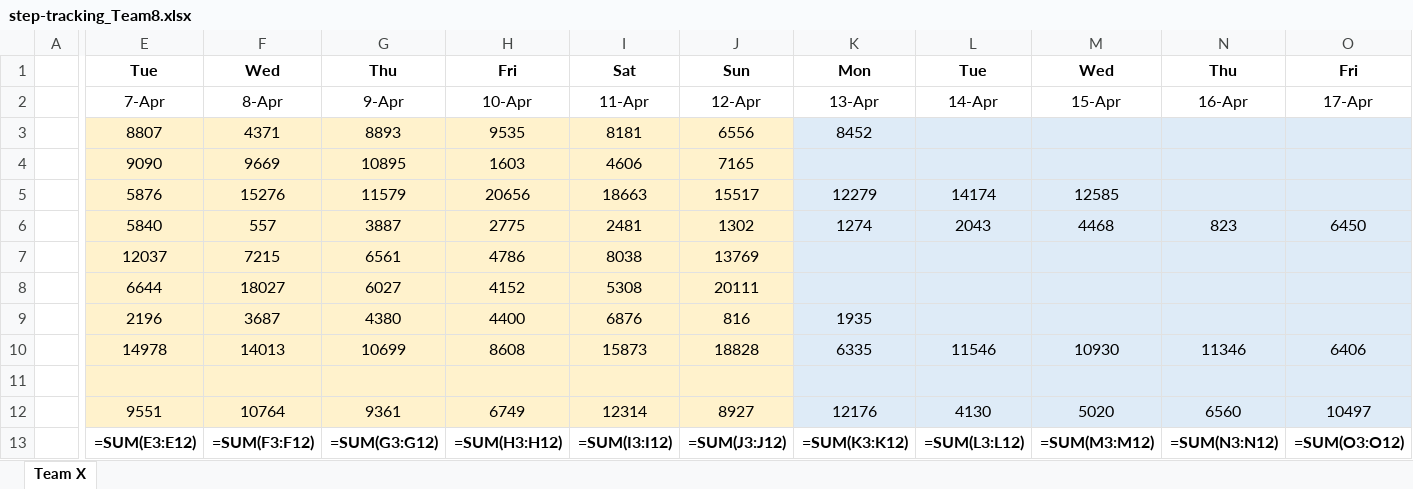
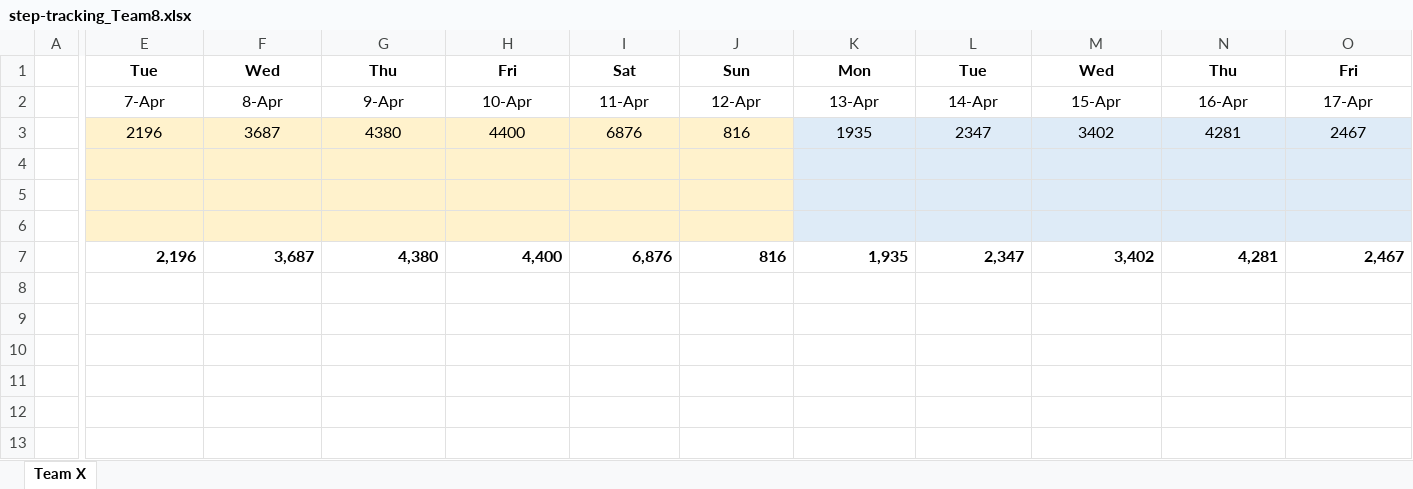
Before and after one commit to eronbfr/Team-8-STC-Nokia, an Excel workbook: step-tracking_Team8.xlsx, sheet Team X, drawn as a sheet; only a part is shown, gaps mark what is left out; values as stored, in another font and other column widths than the file's, no borders; formulas without a stored value are shown as written; removed rows and columns are numbered as before the commit, all else as after; rows hold the shown columns only; the diff covers the shown part only; the diff names each change by its address in the sheet, - before the commit and + after, or states it on an @@ line.

Commit message:
Update step-tracking spreadsheet via dashboard

```diff
--- a/step-tracking_Team8.xlsx (sheet Team X)
+++ b/step-tracking_Team8.xlsx (sheet Team X)
-row 3:  | 8807 | 4371 | 8893 | 9535 | 8181 | 6556 | 8452
-row 4:  | 9090 | 9669 | 10895 | 1603 | 4606 | 7165
-row 5:  | 5876 | 15276 | 11579 | 20656 | 18663 | 15517 | 12279 | 14174 | 12585
-row 6:  | 5840 | 557 | 3887 | 2775 | 2481 | 1302 | 1274 | 2043 | 4468 | 823 | 6450
-row 7:  | 12037 | 7215 | 6561 | 4786 | 8038 | 13769
-row 8:  | 6644 | 18027 | 6027 | 4152 | 5308 | 20111
-row 9:  | 2196 | 3687 | 4380 | 4400 | 6876 | 816 | 1935
-row 10:  | 14978 | 14013 | 10699 | 8608 | 15873 | 18828 | 6335 | 11546 | 10930 | 11346 | 6406
-row 11: (empty)
+row 3:  | 2196 | 3687 | 4380 | 4400 | 6876 | 816 | 1935 | 2347 | 3402 | 4281 | 2467
-row 4:  | 9551 | 10764 | 9361 | 6749 | 12314 | 8927 | 12176 | 4130 | 5020 | 6560 | 10497
+row 4: (empty)
-row 5:  | =SUM(E3:E12) | =SUM(F3:F12) | =SUM(G3:G12) | =SUM(H3:H12) | =SUM(I3:I12) | =SUM(J3:J12) | =SUM(K3:K12) | =SUM(L3:L12) | =SUM(M3:M12) | =SUM(N3:N12) | =SUM(O3:O12)
+row 5: (empty)
-E5:J5 fill: none
+E5:J5 fill: #FFF2CC
-K5:O5 fill: none
+K5:O5 fill: #DEEBF7
+row 6: (empty)
+row 7:  | 2,196 | 3,687 | 4,380 | 4,400 | 6,876 | 816 | 1,935 | 2,347 | 3,402 | 4,281 | 2,467
```
Also changed, not shown: cell formats elsewhere in this sheet.
